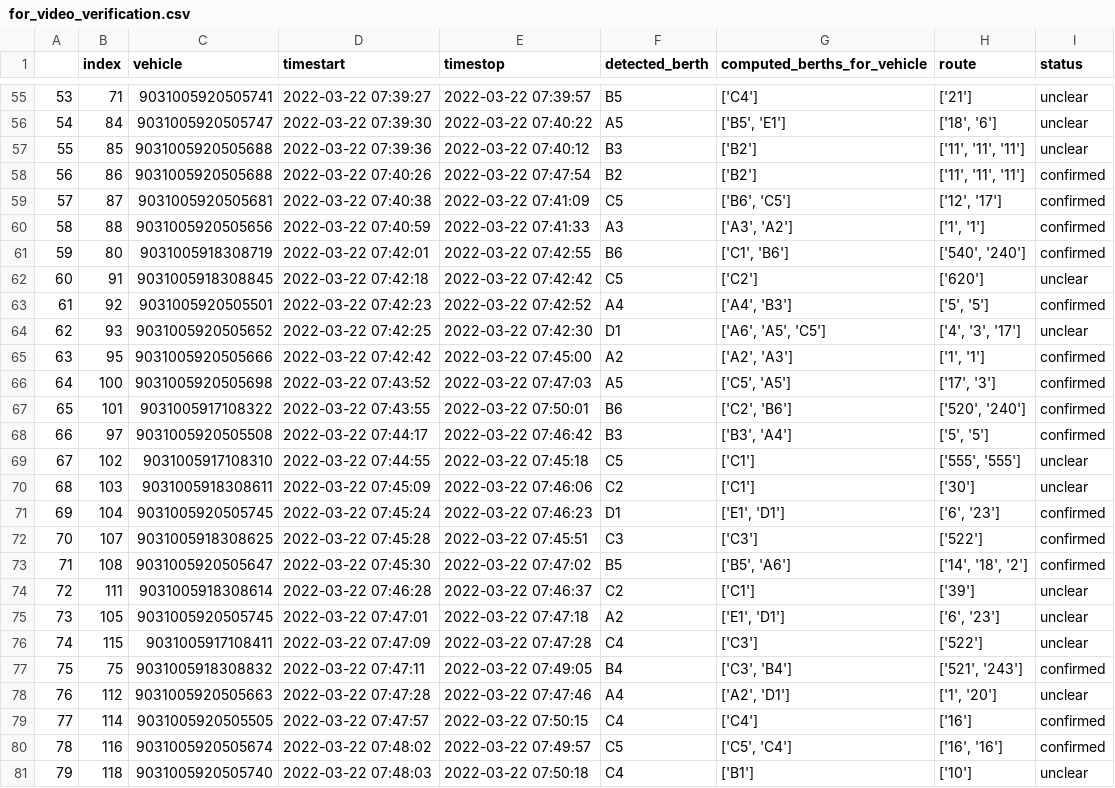
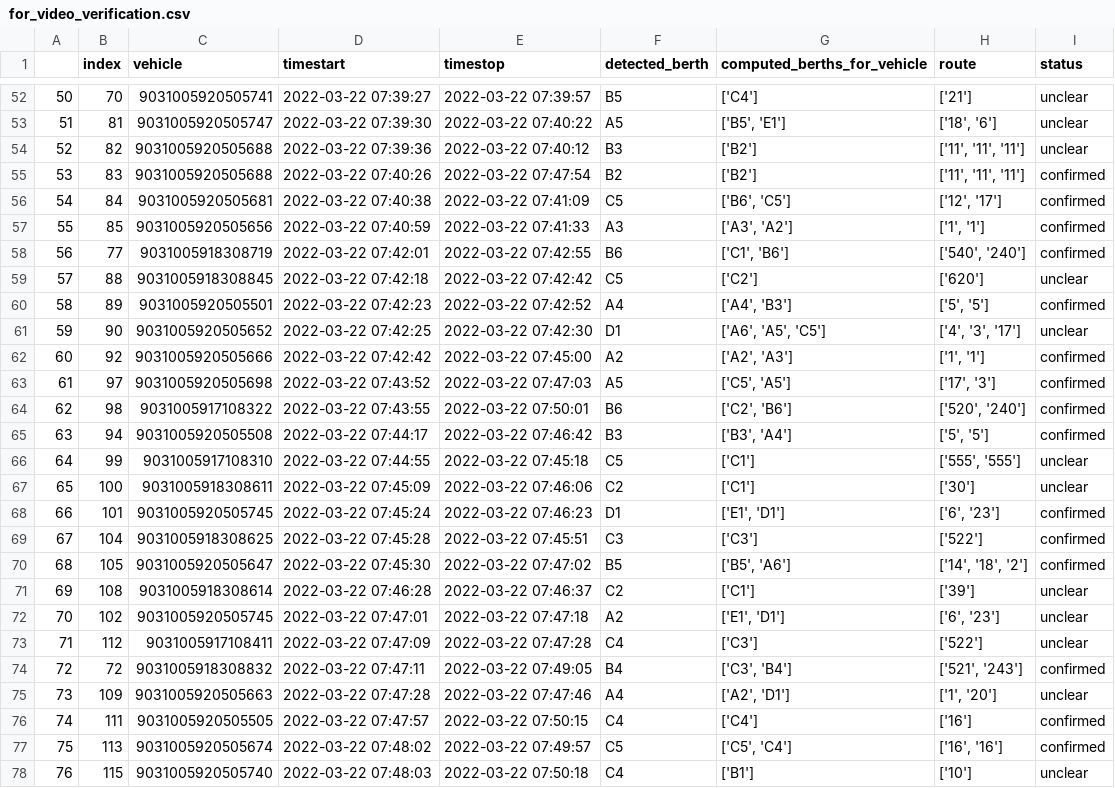
Before and after one commit to Elric02/TerminalCongestionViewer, a CSV file: for_video_verification.csv, drawn as a sheet; only a part is shown, gaps mark what is left out; addresses are those after the commit; the diff covers the shown part only; the diff names each change by its address in the sheet, - before the commit and + after, or states it on an @@ line.

```diff
--- a/for_video_verification.csv
+++ b/for_video_verification.csv
@@ column A renumbered from row 28 down @@
-B52 (index): 71
+B52 (index): 70
-B53 (index): 84
+B53 (index): 81
-B54 (index): 85
+B54 (index): 82
-B55 (index): 86
+B55 (index): 83
-B56 (index): 87
+B56 (index): 84
-B57 (index): 88
+B57 (index): 85
-B58 (index): 80
+B58 (index): 77
-B59 (index): 91
+B59 (index): 88
-B60 (index): 92
+B60 (index): 89
-B61 (index): 93
+B61 (index): 90
-B62 (index): 95
+B62 (index): 92
-B63 (index): 100
+B63 (index): 97
-B64 (index): 101
+B64 (index): 98
-B65 (index): 97
+B65 (index): 94
-B66 (index): 102
+B66 (index): 99
-B67 (index): 103
+B67 (index): 100
-B68 (index): 104
+B68 (index): 101
-B69 (index): 107
+B69 (index): 104
-B70 (index): 108
+B70 (index): 105
-B71 (index): 111
+B71 (index): 108
-B72 (index): 105
+B72 (index): 102
-B73 (index): 115
+B73 (index): 112
-B74 (index): 75
+B74 (index): 72
-B75 (index): 112
+B75 (index): 109
-B76 (index): 114
+B76 (index): 111
-B77 (index): 116
+B77 (index): 113
-B78 (index): 118
+B78 (index): 115
```
Also changed, not shown: 11 removed rows and 82 edited cells elsewhere in this file, berths.csv, entire_hour_results.csv, 5 other files.
